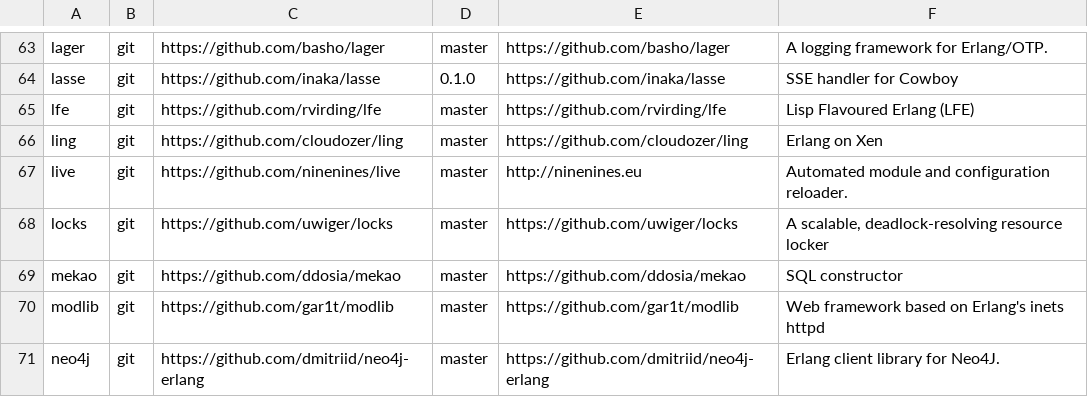
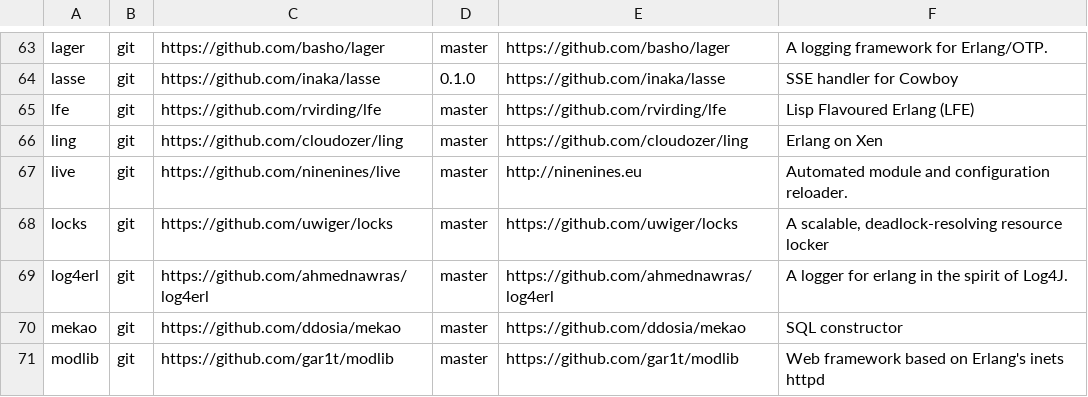
Before and after one commit to ninenines/erlang.mk, a TSV file: packages.v2.tsv, drawn as a sheet; only a part is shown, gaps mark what is left out; the shorter side is filled out with more unchanged rows.

Commit message:
Add package log4erl to the index

```diff
--- a/packages.v2.tsv
+++ b/packages.v2.tsv
@@ -68,2 +68,3 @@ live	git	https://github.com/ninenines/live	master	http://ninenines.eu	Automated
 locks	git	https://github.com/uwiger/locks	master	https://github.com/uwiger/locks	A scalable, deadlock-resolving resource locker
+log4erl	git	https://github.com/ahmednawras/log4erl	master	https://github.com/ahmednawras/log4erl	A logger for erlang in the spirit of Log4J.
 mekao	git	https://github.com/ddosia/mekao	master	https://github.com/ddosia/mekao	SQL constructor
```
Also changed, not shown: packages.v1.tsv, 1 other file.
